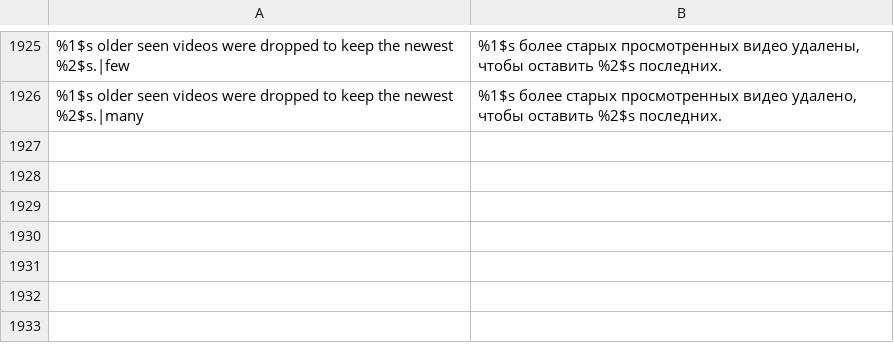
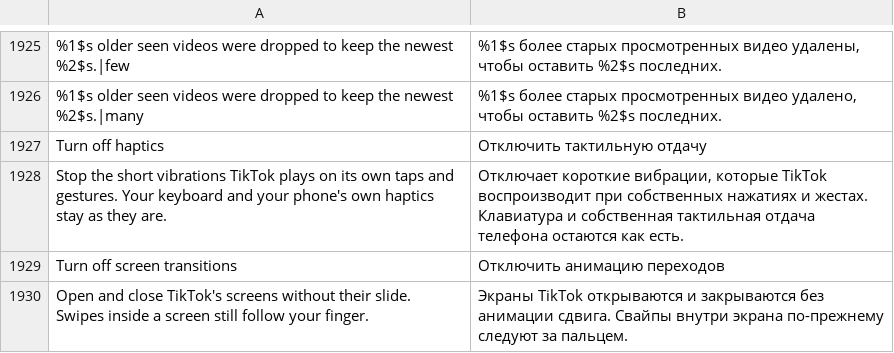
Before and after one commit to SA-SUJON/HushFeed, a TSV file: extensions/tiktok/src/main/l10n/ru.tsv, drawn as a sheet; only a part is shown, gaps mark what is left out; the diff names each change by its address in the sheet, - before the commit and + after, or states it on an @@ line.

Commit message:
feat(interaction): Turn off haptics and Turn off screen transitions
Haptics rewrites TikTok's View.performHapticFeedback and Vibrator.vibrate (timed and effect)
calls to the extension, which holds them back while the switch is on; patterned vibrations
stay. Screen transitions registers activity callbacks from the host application that ask for
no pending transition as a screen comes to the front or closes, plus Android 14's overrides.

```diff
--- a/extensions/tiktok/src/main/l10n/ru.tsv
+++ b/extensions/tiktok/src/main/l10n/ru.tsv
+row 1927: Turn off haptics | Отключить тактильную отдачу
+row 1928: Stop the short vibrations TikTok plays on its own taps and gestures. Your keyboard and your phone's own haptics stay as they are. | Отключает короткие вибрации, которые TikTok воспроизводит при собственных нажатиях и жестах. Клавиатура и собственная тактильная отдача телефона остаются как есть.
+row 1929: Turn off screen transitions | Отключить анимацию переходов
+row 1930: Open and close TikTok's screens without their slide. Swipes inside a screen still follow your finger. | Экраны TikTok открываются и закрываются без анимации сдвига. Свайпы внутри экрана по-прежнему следуют за пальцем.
```
Also changed, not shown: extensions/tiktok/src/main/l10n/az.tsv, extensions/tiktok/src/main/l10n/de.tsv, 20 other files.
